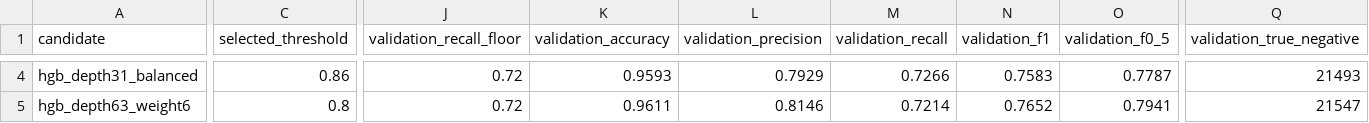
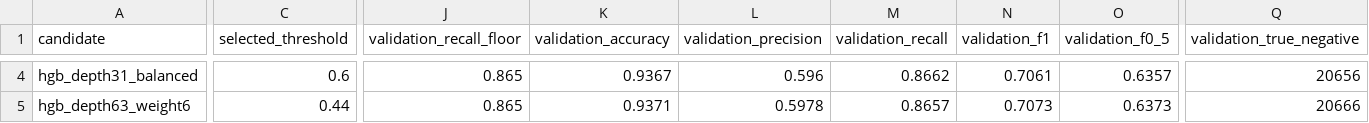
Before and after one commit to soumithkumara/project_day_1, a CSV file: reports/tuning_results.csv, drawn as a sheet; only a part is shown, gaps mark what is left out; the diff covers the shown part only; the diff names each change by its address in the sheet, - before the commit and + after, or states it on an @@ line.

Commit message:
Retune optimized model to protect long-trip recall

```diff
--- a/reports/tuning_results.csv
+++ b/reports/tuning_results.csv
-C4 (selected_threshold): 0.86
+C4 (selected_threshold): 0.6
-J4:J5 (validation_recall_floor): 0.72
+J4:J5 (validation_recall_floor): 0.865
-K4 (validation_accuracy): 0.9593
+K4 (validation_accuracy): 0.9367
-L4 (validation_precision): 0.7929
+L4 (validation_precision): 0.596
-M4 (validation_recall): 0.7266
+M4 (validation_recall): 0.8662
-N4 (validation_f1): 0.7583
+N4 (validation_f1): 0.7061
-O4 (validation_f0_5): 0.7787
+O4 (validation_f0_5): 0.6357
-Q4 (validation_true_negative): 21493
+Q4 (validation_true_negative): 20656
-C5 (selected_threshold): 0.8
+C5 (selected_threshold): 0.44
-K5 (validation_accuracy): 0.9611
+K5 (validation_accuracy): 0.9371
-L5 (validation_precision): 0.8146
+L5 (validation_precision): 0.5978
-M5 (validation_recall): 0.7214
+M5 (validation_recall): 0.8657
-N5 (validation_f1): 0.7652
+N5 (validation_f1): 0.7073
-O5 (validation_f0_5): 0.7941
+O5 (validation_f0_5): 0.6373
-Q5 (validation_true_negative): 21547
+Q5 (validation_true_negative): 20666
```
Also changed, not shown: 46 edited cells elsewhere in this file, reports/model_feature_importance.csv, reports/model_metrics.csv, 9 other files.
